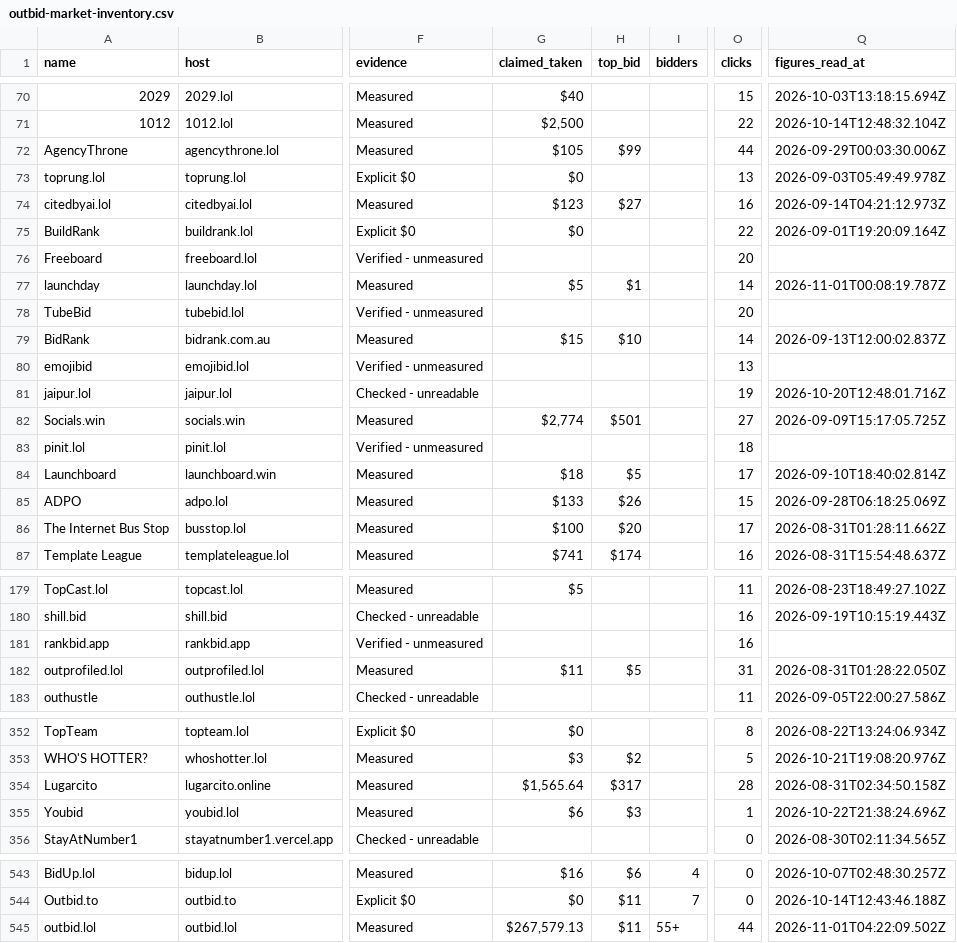
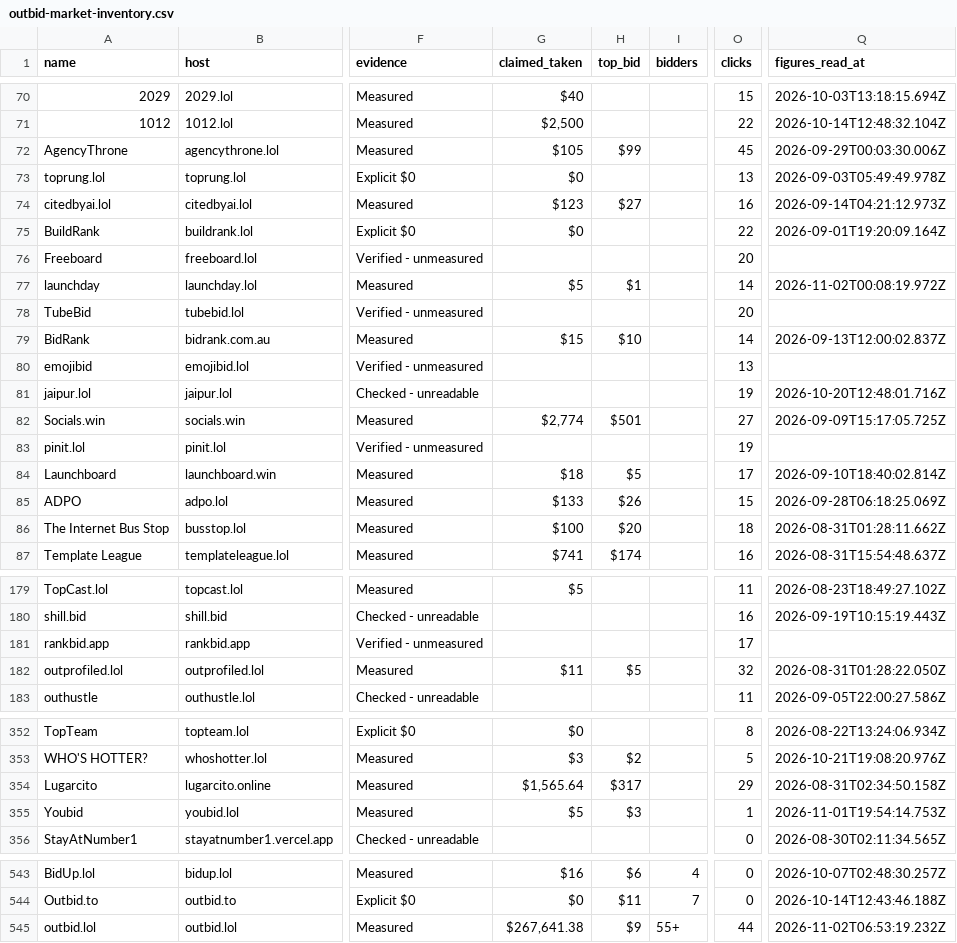
Before and after one commit to clickalex/Outbid.lol_copy_demo, a CSV file: data/outbid-market-inventory.csv, drawn as a sheet; only a part is shown, gaps mark what is left out; the diff covers the shown part only; the diff names each change by its address in the sheet, - before the commit and + after, or states it on an @@ line.

```diff
--- a/data/outbid-market-inventory.csv
+++ b/data/outbid-market-inventory.csv
-O72 (clicks): 44
+O72 (clicks): 45
-Q77 (figures_read_at): 2026-11-01T00:08:19.787Z
+Q77 (figures_read_at): 2026-11-02T00:08:19.972Z
-O83 (clicks): 18
+O83 (clicks): 19
-O86 (clicks): 17
+O86 (clicks): 18
-O181 (clicks): 16
+O181 (clicks): 17
-O182 (clicks): 31
+O182 (clicks): 32
-O354 (clicks): 28
+O354 (clicks): 29
-G355 (claimed_taken): $6
+G355 (claimed_taken): $5
-Q355 (figures_read_at): 2026-10-22T21:38:24.696Z
+Q355 (figures_read_at): 2026-11-01T19:54:14.753Z
-G545 (claimed_taken): $267,579.13
+G545 (claimed_taken): $267,641.38
-H545 (top_bid): $11
+H545 (top_bid): $9
-Q545 (figures_read_at): 2026-11-01T04:22:09.502Z
+Q545 (figures_read_at): 2026-11-02T06:53:19.232Z
```
Also changed, not shown: 45 edited cells elsewhere in this file, 4 other files.
